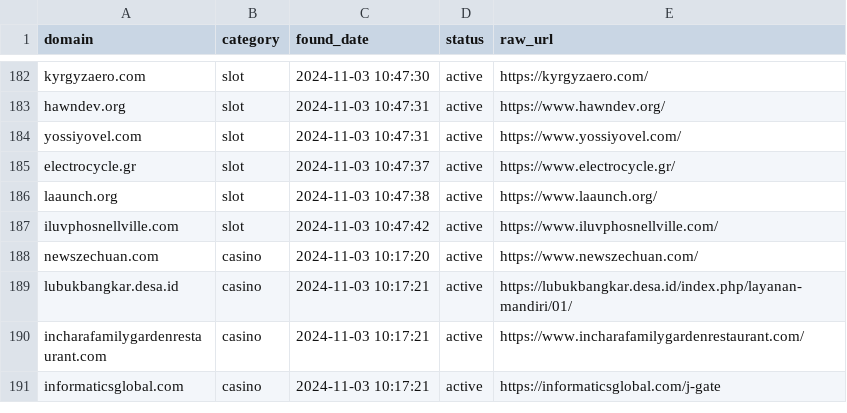
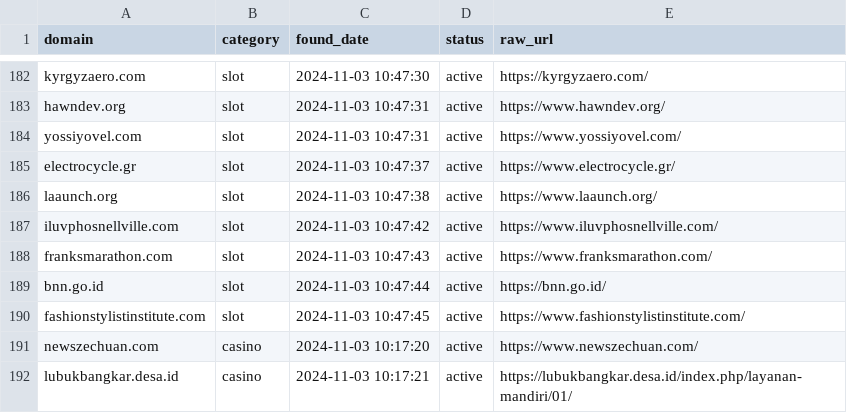
Before and after one commit to metalova/blacklist, a CSV file: csv/gambling_domains.csv, drawn as a sheet; only a part is shown, gaps mark what is left out; the shorter side is filled out with more unchanged rows; the diff names each change by its address in the sheet, - before the commit and + after, or states it on an @@ line.

```diff
--- a/csv/gambling_domains.csv
+++ b/csv/gambling_domains.csv
+row 188: franksmarathon.com | slot | 2024-11-03 10:47:43 | active | https://www.franksmarathon.com/
+row 189: bnn.go.id | slot | 2024-11-03 10:47:44 | active | https://bnn.go.id/
+row 190: fashionstylistinstitute.com | slot | 2024-11-03 10:47:45 | active | https://www.fashionstylistinstitute.com/
```
Also changed, not shown: 6 other files.
